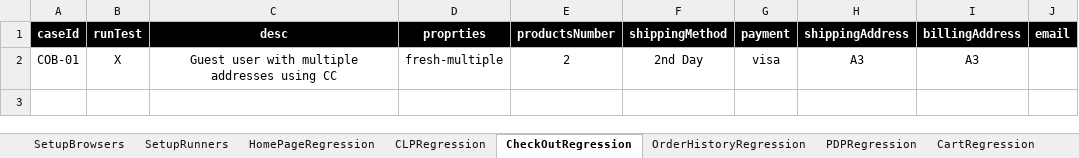
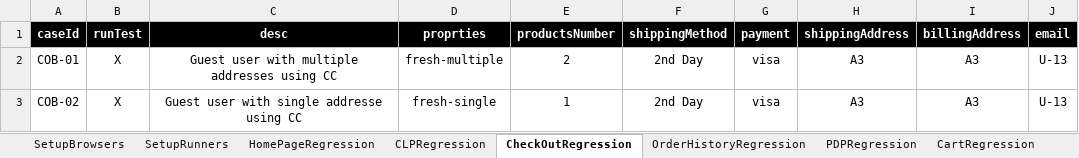
Before and after one commit to walahamad/CBISmoke, an Excel workbook: src/com/generic/config/DataSheet.xlsx, sheet CheckOutRegression, drawn as a sheet; values as stored, in another font and other column widths than the file's, no borders; charts and pictures not drawn; the diff names each change by its address in the sheet, - before the commit and + after, or states it on an @@ line.

Commit message:
update sheet

```diff
--- a/src/com/generic/config/DataSheet.xlsx (sheet CheckOutRegression)
+++ b/src/com/generic/config/DataSheet.xlsx (sheet CheckOutRegression)
-J2 (email): (empty)
+J2 (email): U-13
+row 3: COB-02 | X | Guest user with single addresse using CC | fresh-single | 1 | 2nd Day | visa | A3 | A3 | U-13
```
